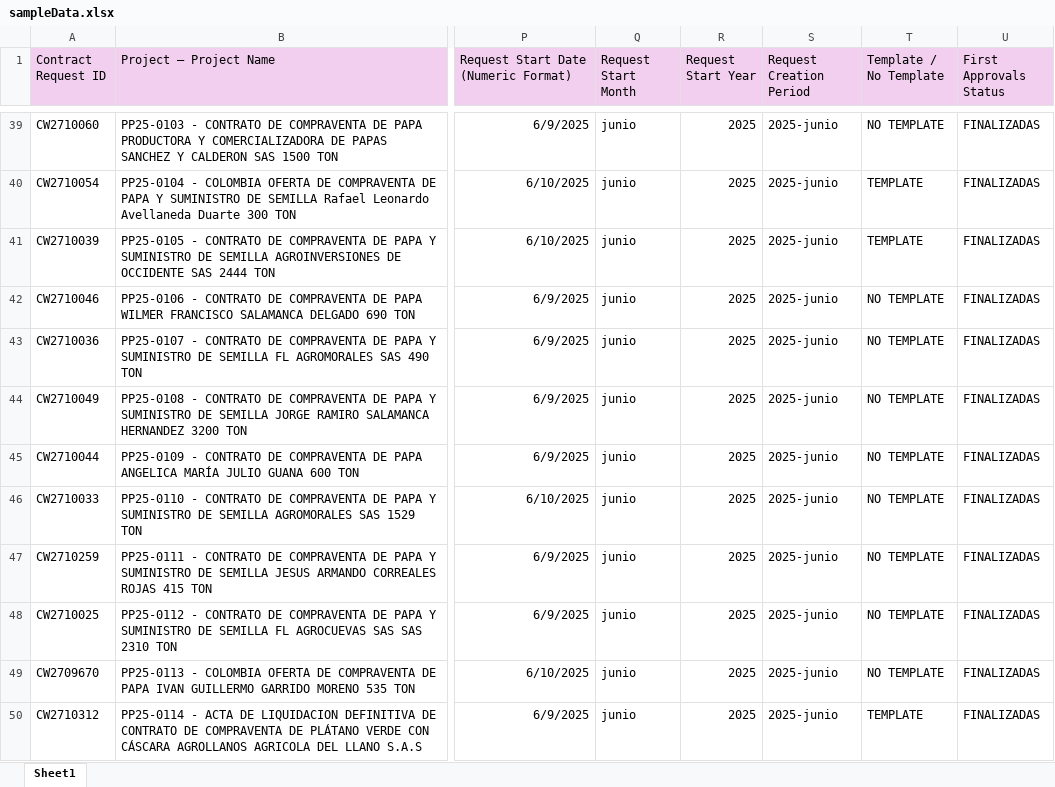
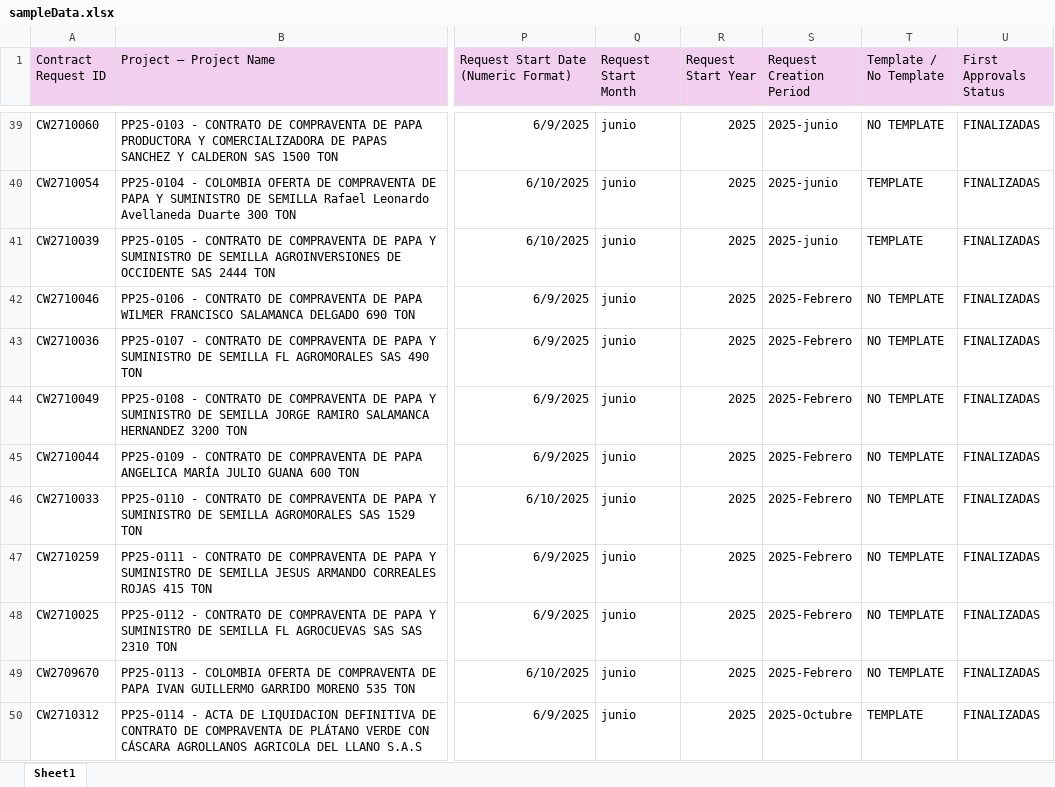
Before and after one commit to arunjoseexpedia/IT-dashboard, an Excel workbook: public/sampleData.xlsx, sheet Sheet1, drawn as a sheet; only a part is shown, gaps mark what is left out; values as stored, in another font and other column widths than the file's, no borders; conditional formats not drawn; the diff covers the shown part only; the diff names each change by its address in the sheet, - before the commit and + after, or states it on an @@ line.

```diff
--- a/public/sampleData.xlsx (sheet Sheet1)
+++ b/public/sampleData.xlsx (sheet Sheet1)
-S42:S49 (Request Creation Period): 2025-junio
+S42:S49 (Request Creation Period): 2025-Febrero
-S50 (Request Creation Period): 2025-junio
+S50 (Request Creation Period): 2025-Octubre
```
Also changed, not shown: 58 edited cells elsewhere in this sheet, 1 other file.
